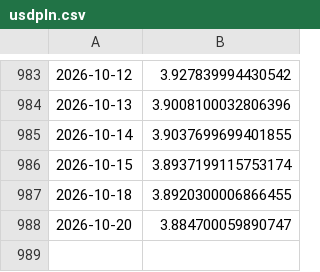
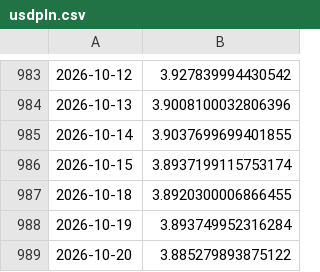
Before and after one commit to bartek-filipiuk/oil-predict, a CSV file: data/usdpln.csv, drawn as a sheet; only a part is shown, gaps mark what is left out.

```diff
--- a/data/usdpln.csv
+++ b/data/usdpln.csv
@@ -987,2 +987,3 @@
 2026-10-18,3.8920300006866455
-2026-10-20,3.884700059890747
+2026-10-19,3.893749952316284
+2026-10-20,3.885279893875122
```
Also changed, not shown: data/backtest_2026.csv, data/brent.csv, 4 other files.
